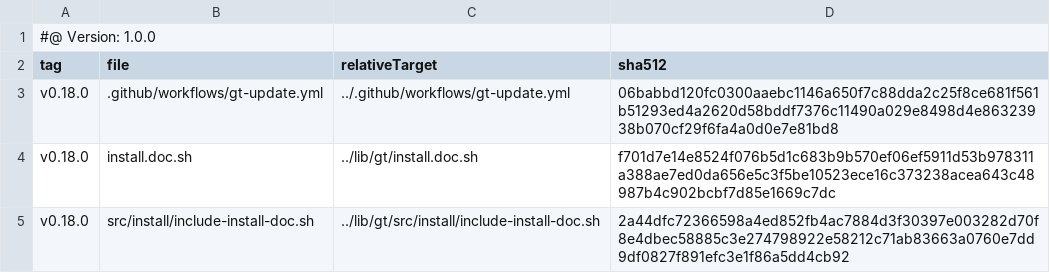
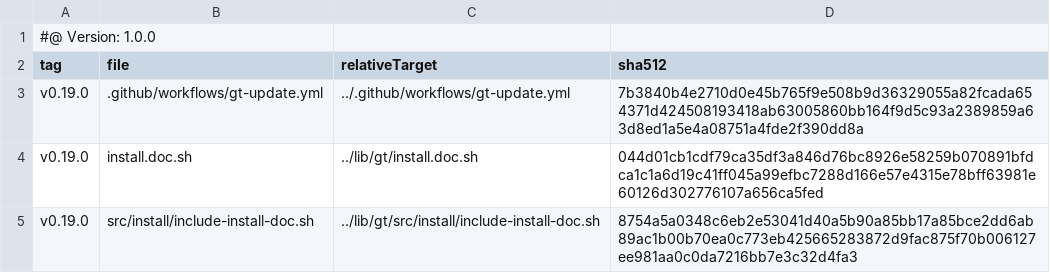
Before and after one commit to tegonal-bot-org/tegonal-bot, a TSV file: .gt/remotes/gt/pulled.tsv, drawn as a sheet.

```diff
--- a/.gt/remotes/gt/pulled.tsv
+++ b/.gt/remotes/gt/pulled.tsv
@@ -2,4 +2,4 @@
 tag	file	relativeTarget	sha512
-v0.18.0	.github/workflows/gt-update.yml	../.github/workflows/gt-update.yml	06babbd120fc0300aaebc1146a650f7c88dda2c25f8ce681f561b51293ed4a2620d58bddf7376c11490a029e8498d4e86323938b070cf29f6fa4a0d0e7e81bd8
-v0.18.0	install.doc.sh	../lib/gt/install.doc.sh	f701d7e14e8524f076b5d1c683b9b570ef06ef5911d53b978311a388ae7ed0da656e5c3f5be10523ece16c373238acea643c48987b4c902bcbf7d85e1669c7dc
-v0.18.0	src/install/include-install-doc.sh	../lib/gt/src/install/include-install-doc.sh	2a44dfc72366598a4ed852fb4ac7884d3f30397e003282d70f8e4dbec58885c3e274798922e58212c71ab83663a0760e7dd9df0827f891efc3e1f86a5dd4cb92
+v0.19.0	.github/workflows/gt-update.yml	../.github/workflows/gt-update.yml	7b3840b4e2710d0e45b765f9e508b9d36329055a82fcada654371d424508193418ab63005860bb164f9d5c93a2389859a63d8ed1a5e4a08751a4fde2f390dd8a
+v0.19.0	install.doc.sh	../lib/gt/install.doc.sh	044d01cb1cdf79ca35df3a846d76bc8926e58259b070891bfdca1c1a6d19c41ff045a99efbc7288d166e57e4315e78bff63981e60126d302776107a656ca5fed
+v0.19.0	src/install/include-install-doc.sh	../lib/gt/src/install/include-install-doc.sh	8754a5a0348c6eb2e53041d40a5b90a85bb17a85bce2dd6ab89ac1b00b70ea0c773eb425665283872d9fac875f70b006127ee981aa0c0da7216bb7e3c32d4fa3
```
Also changed, not shown: 3 other files.
